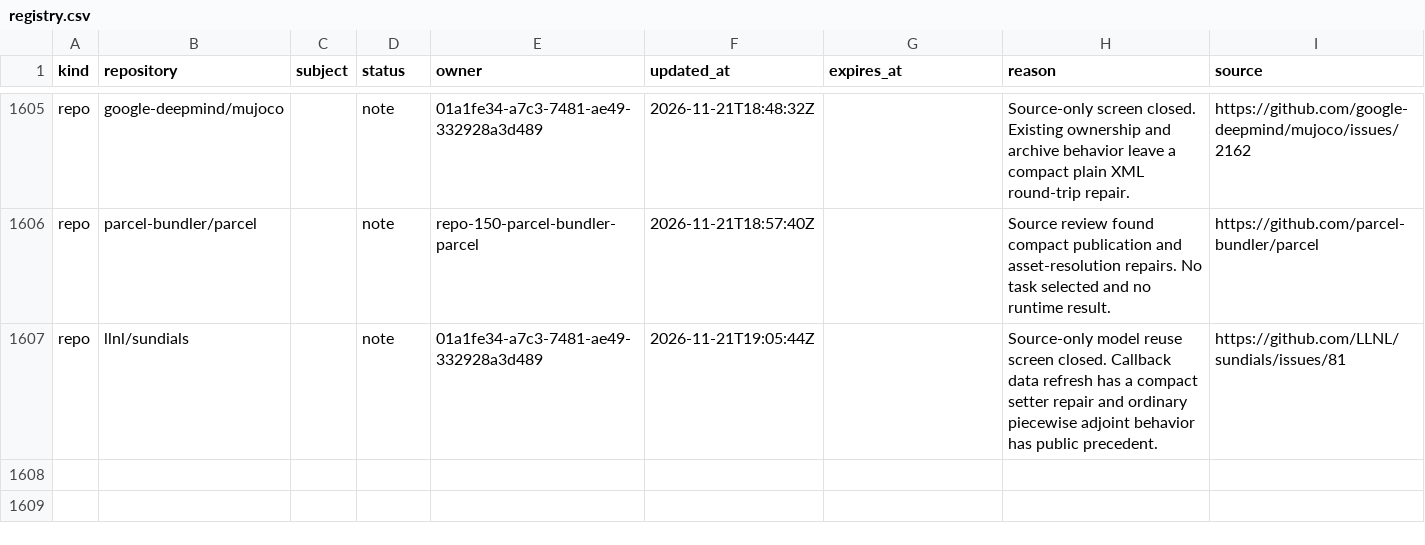
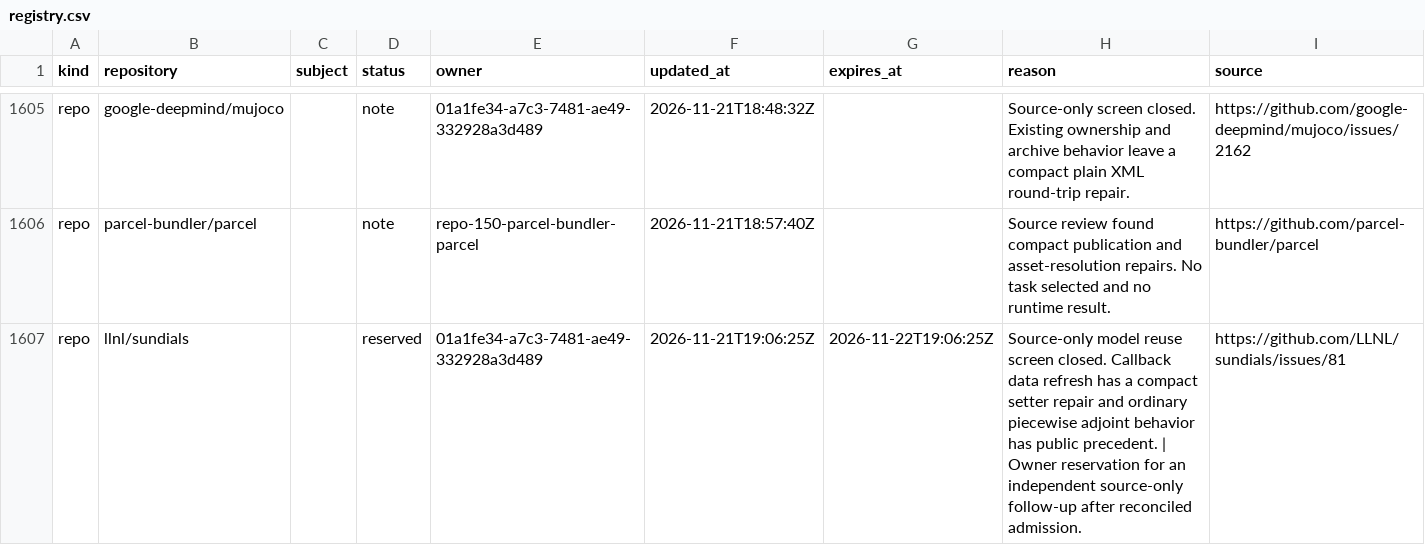
Before and after one commit to samridh-girdhar/disallowed-repos, a CSV file: registry.csv, drawn as a sheet; only a part is shown, gaps mark what is left out.

Commit message:
Reserve SUNDIALS for source-only follow-up

```diff
--- a/registry.csv
+++ b/registry.csv
@@ -1606,2 +1606,2 @@ repo,google-deepmind/mujoco,,note,01a1fe34-a7c3-7481-ae49-332928a3d489,2026-11-2
 repo,parcel-bundler/parcel,,note,repo-150-parcel-bundler-parcel,2026-11-21T18:57:40Z,,Source review found compact publication and asset-resolution repairs. No task selected and no runtime result.,https://github.com/parcel-bundler/parcel
-repo,llnl/sundials,,note,01a1fe34-a7c3-7481-ae49-332928a3d489,2026-11-21T19:05:44Z,,Source-only model reuse screen closed. Callback data refresh has a compact setter repair and ordinary piecewise adjoint behavior has public precedent.,https://github.com/LLNL/sundials/issues/81
+repo,llnl/sundials,,reserved,01a1fe34-a7c3-7481-ae49-332928a3d489,2026-11-21T19:06:25Z,2026-11-22T19:06:25Z,Source-only model reuse screen closed. Callback data refresh has a compact setter repair and ordinary piecewise adjoint behavior has public precedent. | Owner reservation for an independent source-only follow-up after reconciled admission.,https://github.com/LLNL/sundials/issues/81
```
